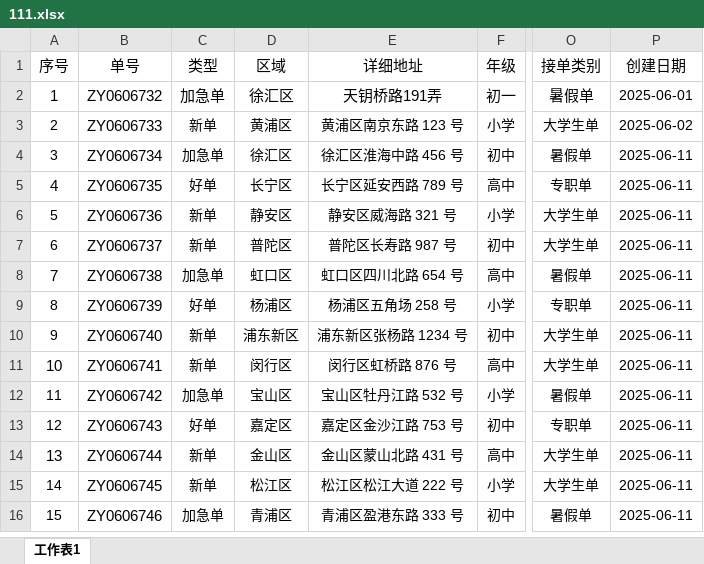
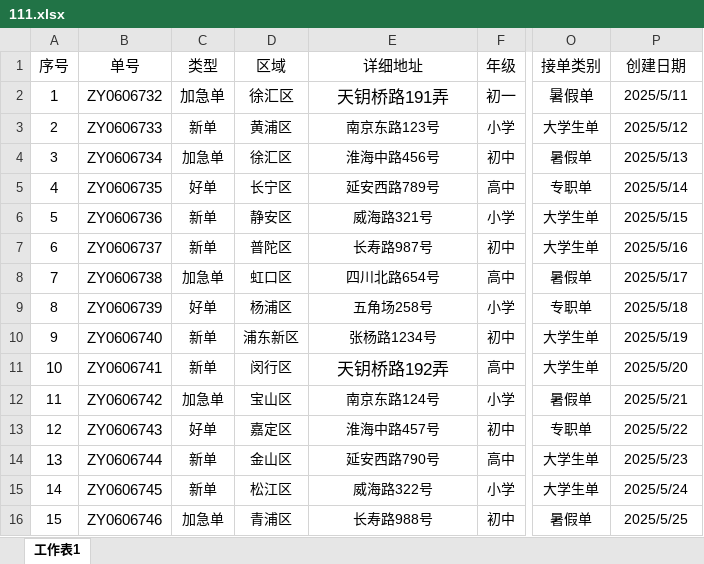
Before and after one commit to MYXX1217/myxx1217.github.io, an Excel workbook: 111.xlsx, sheet 工作表1, drawn as a sheet; only a part is shown, gaps mark what is left out; values as stored, in another font and other column widths than the file's, no borders; the diff covers the shown part only; the diff names each change by its address in the sheet, - before the commit and + after, or states it on an @@ line.

Commit message:
Add files via upload

```diff
--- a/111.xlsx (sheet 工作表1)
+++ b/111.xlsx (sheet 工作表1)
@@ E2 text size: larger @@
-P2 (创建日期): 2025-06-01
+P2 (创建日期): 2025/5/11
-E3 (详细地址): 黄浦区南京东路 123 号
+E3 (详细地址): 南京东路123号
-P3 (创建日期): 2025-06-02
+P3 (创建日期): 2025/5/12
-E4 (详细地址): 徐汇区淮海中路 456 号
+E4 (详细地址): 淮海中路456号
-P4 (创建日期): 2025-06-11
+P4 (创建日期): 2025/5/13
-E5 (详细地址): 长宁区延安西路 789 号
+E5 (详细地址): 延安西路789号
-P5 (创建日期): 2025-06-11
+P5 (创建日期): 2025/5/14
-E6 (详细地址): 静安区威海路 321 号
+E6 (详细地址): 威海路321号
-P6 (创建日期): 2025-06-11
+P6 (创建日期): 2025/5/15
-E7 (详细地址): 普陀区长寿路 987 号
+E7 (详细地址): 长寿路987号
-P7 (创建日期): 2025-06-11
+P7 (创建日期): 2025/5/16
-E8 (详细地址): 虹口区四川北路 654 号
+E8 (详细地址): 四川北路654号
-P8 (创建日期): 2025-06-11
+P8 (创建日期): 2025/5/17
-E9 (详细地址): 杨浦区五角场 258 号
+E9 (详细地址): 五角场258号
-P9 (创建日期): 2025-06-11
+P9 (创建日期): 2025/5/18
-E10 (详细地址): 浦东新区张杨路 1234 号
+E10 (详细地址): 张杨路1234号
-P10 (创建日期): 2025-06-11
+P10 (创建日期): 2025/5/19
-E11 (详细地址): 闵行区虹桥路 876 号
+E11 (详细地址): 天钥桥路192弄
@@ E11 text size: larger @@
-P11 (创建日期): 2025-06-11
+P11 (创建日期): 2025/5/20
-E12 (详细地址): 宝山区牡丹江路 532 号
+E12 (详细地址): 南京东路124号
-P12 (创建日期): 2025-06-11
+P12 (创建日期): 2025/5/21
-E13 (详细地址): 嘉定区金沙江路 753 号
+E13 (详细地址): 淮海中路457号
-P13 (创建日期): 2025-06-11
+P13 (创建日期): 2025/5/22
-E14 (详细地址): 金山区蒙山北路 431 号
+E14 (详细地址): 延安西路790号
-P14 (创建日期): 2025-06-11
+P14 (创建日期): 2025/5/23
-E15 (详细地址): 松江区松江大道 222 号
+E15 (详细地址): 威海路322号
-P15 (创建日期): 2025-06-11
+P15 (创建日期): 2025/5/24
-E16 (详细地址): 青浦区盈港东路 333 号
+E16 (详细地址): 长寿路988号
-P16 (创建日期): 2025-06-11
+P16 (创建日期): 2025/5/25
```
Also changed, not shown: 72 edited cells and cell formats elsewhere in this sheet.
